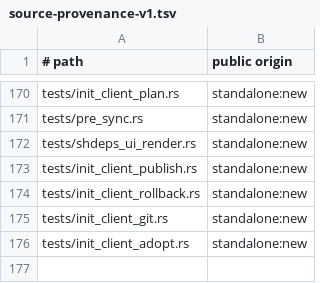
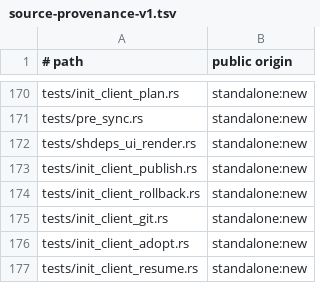
Before and after one commit to cgraf78/dot, a TSV file: docs/source-provenance-v1.tsv, drawn as a sheet; only a part is shown, gaps mark what is left out.

Commit message:
Port init resume transactions to Rust
Summary

- port `lib/dot/init-client.sh` lines 1711-1788 exactly: the
  live-git guard (`live_git_matches_record`) and the resume
  orchestrator (`resume_transaction`), as new module
  `src/init_client_resume.rs` (lane 70; rollback below and command
  dispatch above stay for their own lanes)
- cross-lane helpers (path identity, generation marker, repo
  identity, record, move, stage, publish, converge, completion)
  cross as injected closures, the plan/git lane precedent for
  unmerged neighbors; engine values cross as explicit parameters
- byte-faithful shell semantics: `$(...)` newline stripping,
  `mapfile -t` framing, `grep -Fqx` line matching (unterminated
  tail counts, unreadable refuses), `rm -rf` removal twin, `cd -P`
  canonicalization, byte-concatenated `$HOME` spellings, `LC_ALL=C`
  children; the one documented narrowing is strict refusal on
  non-UTF8 origin URLs
- register `tests/init_client_resume.rs` as `standalone:new` in
  `docs/source-provenance-v1.tsv` (`src/` paths cannot be listed:
  the drift gate inventories only install.sh bin lib/dot support
  tests, the slice-62/65/67 precedent)

Testing

- `cargo test --locked`: 47/47 suites green, including 36 new
  differential parity rows (19 predicate, 16 resume, plus a
  post-resume coherence check) executing the live shell functions
  as oracle with byte comparison of verdict and both streams, and
  6 new unit tests for the framing helpers
- `cargo clippy --locked --all-targets --all-features -- -D
  warnings`: clean
- `cargo fmt --check`: clean
- `RUSTDOCFLAGS='-D missing-docs' cargo doc --locked --no-deps`:
  clean
- `bash tests/provenance-test`: ok
- `bash tests/run`: 28/28 shell suites green

```diff
--- a/docs/source-provenance-v1.tsv
+++ b/docs/source-provenance-v1.tsv
@@ -176 +176,2 @@ tests/init_client_git.rs	standalone:new
 tests/init_client_adopt.rs	standalone:new
+tests/init_client_resume.rs	standalone:new
```
Also changed, not shown: 3 other files.
